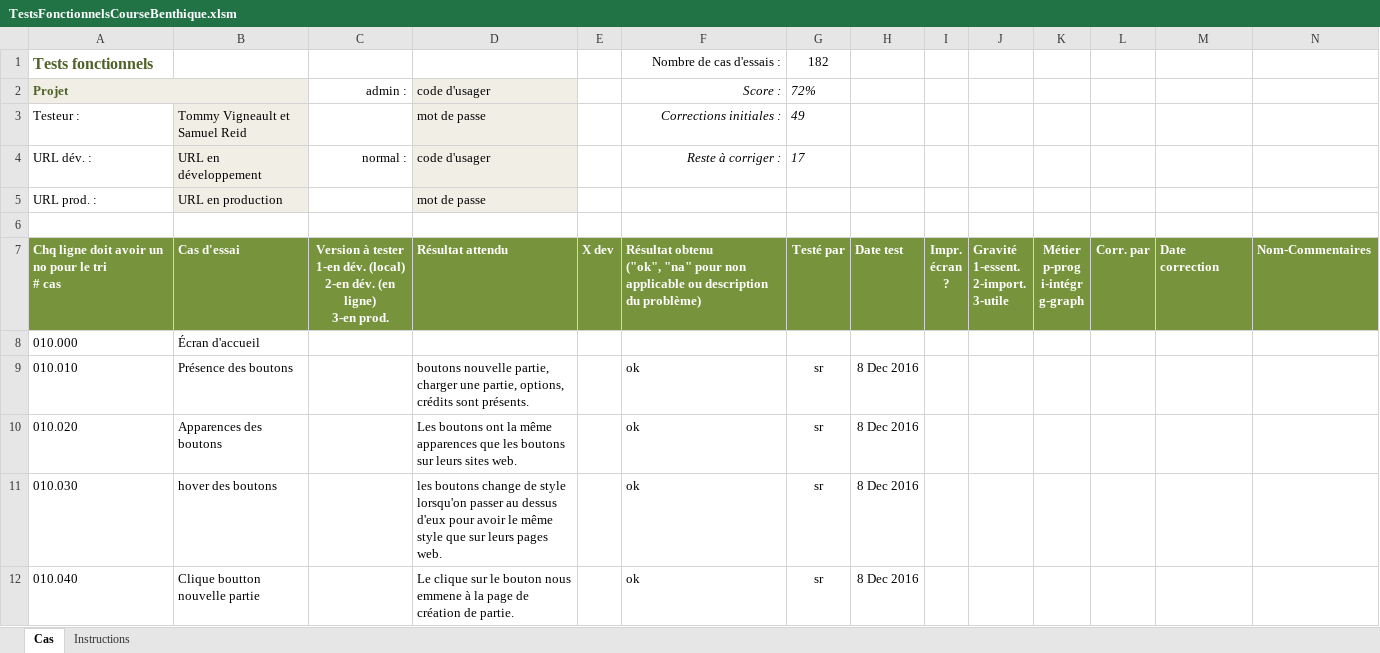
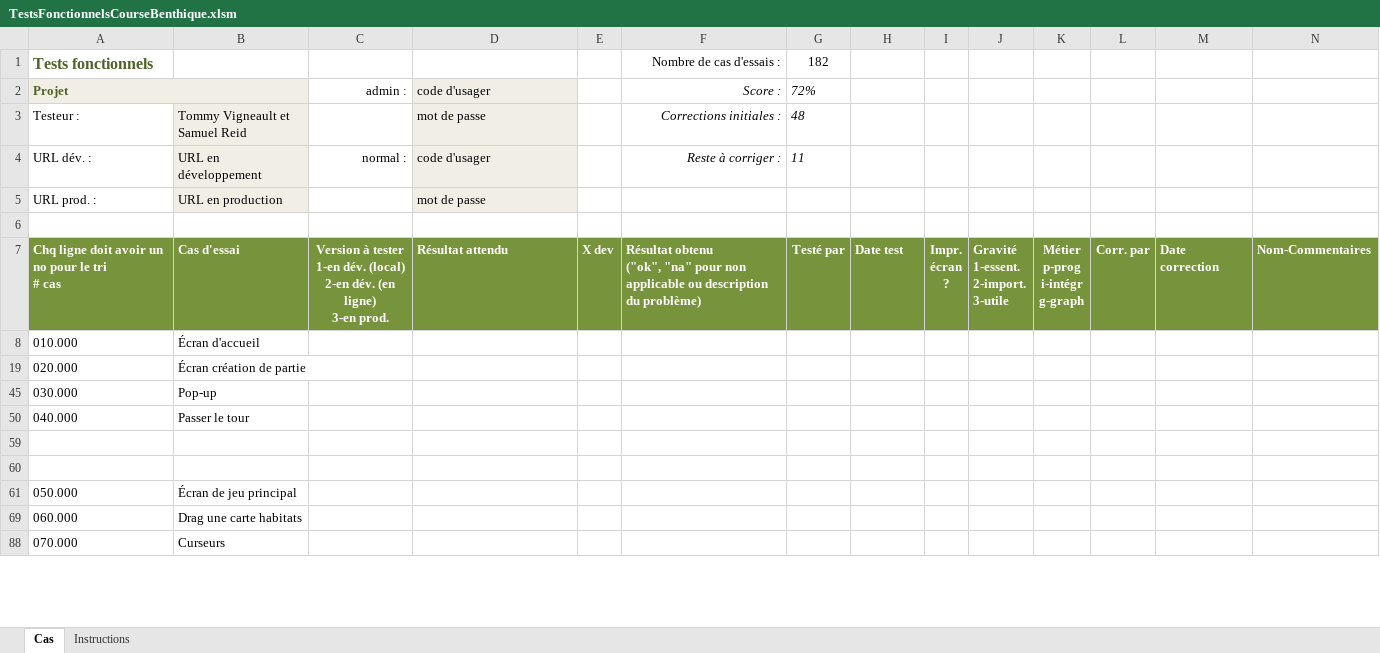
Before and after one commit to AlexandreCloutier/CourseBenthiqu, an Excel workbook: TestsFonctionnelsCourseBenthique.xlsm, sheet Cas, drawn as a sheet; only a part is shown; the shorter side is filled out with more unchanged rows; values as stored, in another font and other column widths than the file's, no borders; charts and pictures and conditional formats not drawn; the diff covers the shown part only; the diff names each change by its address in the sheet, - before the commit and + after, or states it on an @@ line.

```diff
--- a/TestsFonctionnelsCourseBenthique.xlsm (sheet Cas)
+++ b/TestsFonctionnelsCourseBenthique.xlsm (sheet Cas)
-G3: 49
+G3: 48
-G4: 17
+G4: 11
@@ row 9 hidden: 010.010 | Présence des boutons |  | boutons nouvelle partie, charger une partie, options, crédits sont présents. |  | ok | sr | 8 Dec 2016 @@
@@ row 10 hidden: 010.020 | Apparences des boutons |  | Les boutons ont la même apparences que les boutons sur leurs sites web. |  | ok | sr | 8 Dec 2016 @@
@@ row 11 hidden: 010.030 | hover des boutons |  | les boutons change de style lorsqu'on passer au dessus d'eux pour avoir le même style que sur leurs pages web. |  | ok | sr | 8 Dec 2016 @@
@@ row 12 hidden: 010.040 | Clique boutton nouvelle partie |  | Le clique sur le bouton nous emmene à la page de création de partie. |  | ok | sr | 8 Dec 2016 @@
```
Also changed, not shown: 4 removed rows, 154 hidden or unhidden rows and 4 edited cells elsewhere in this sheet, hidden cells, 38 other files.
